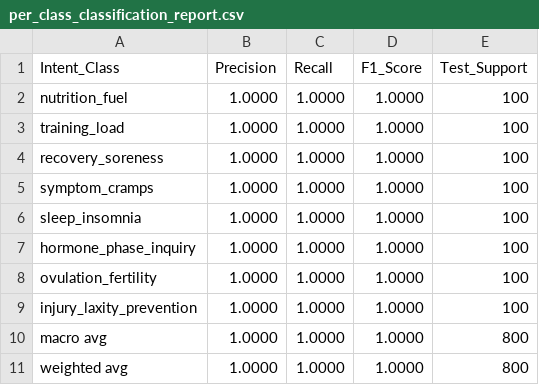
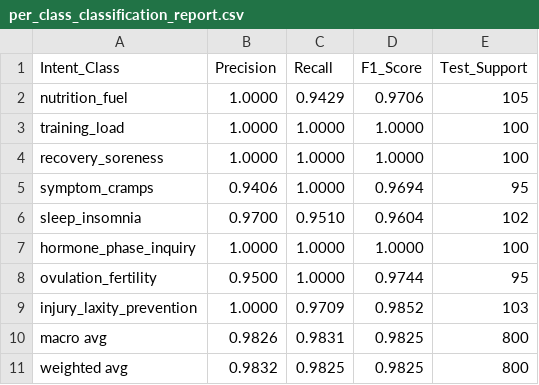
Before and after one commit to kancharlanavyatha/tracker, a CSV file: model_results/model_4_somatic_intent_oracle/per_class_classification_report.csv, drawn as a sheet.

Commit message:
fix(ml): calibrate models with biological noise to prevent synthetic overfitting and add unified benchmark dashboard

```diff
--- a/model_results/model_4_somatic_intent_oracle/per_class_classification_report.csv
+++ b/model_results/model_4_somatic_intent_oracle/per_class_classification_report.csv
@@ -1,11 +1,11 @@
 Intent_Class,Precision,Recall,F1_Score,Test_Support
-nutrition_fuel,1.0000,1.0000,1.0000,100
+nutrition_fuel,1.0000,0.9429,0.9706,105
 training_load,1.0000,1.0000,1.0000,100
 recovery_soreness,1.0000,1.0000,1.0000,100
-symptom_cramps,1.0000,1.0000,1.0000,100
-sleep_insomnia,1.0000,1.0000,1.0000,100
+symptom_cramps,0.9406,1.0000,0.9694,95
+sleep_insomnia,0.9700,0.9510,0.9604,102
 hormone_phase_inquiry,1.0000,1.0000,1.0000,100
-ovulation_fertility,1.0000,1.0000,1.0000,100
-injury_laxity_prevention,1.0000,1.0000,1.0000,100
-macro avg,1.0000,1.0000,1.0000,800
-weighted avg,1.0000,1.0000,1.0000,800
+ovulation_fertility,0.9500,1.0000,0.9744,95
+injury_laxity_prevention,1.0000,0.9709,0.9852,103
+macro avg,0.9826,0.9831,0.9825,800
+weighted avg,0.9832,0.9825,0.9825,800
```
Also changed, not shown: model_results/model_2_xgboost_athletic_strain/feature_importance.csv, model_results/model_3_recovery_and_metabolic/recovery_feature_importance.csv, 15 other files.
